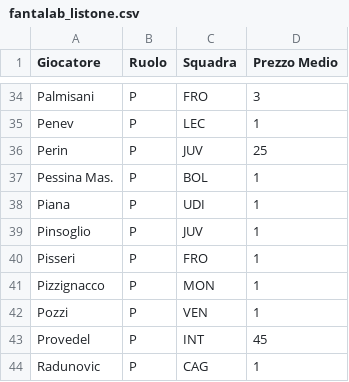
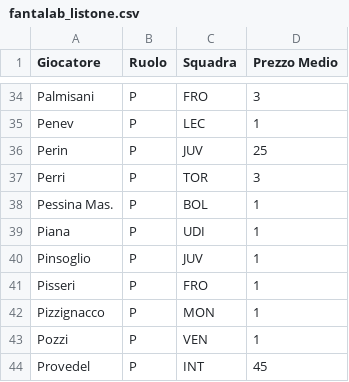
Before and after one commit to Rijkaaard/fantacalcio-app, a CSV file: fantalab_listone.csv, drawn as a sheet; only a part is shown, gaps mark what is left out; the shorter side is filled out with more unchanged rows.

Commit message:
Add files via upload

```diff
--- a/fantalab_listone.csv
+++ b/fantalab_listone.csv
@@ -36,2 +36,3 @@ Penev,P,LEC,1
 Perin,P,JUV,25
+Perri,P,TOR,3
 Pessina Mas.,P,BOL,1
```
